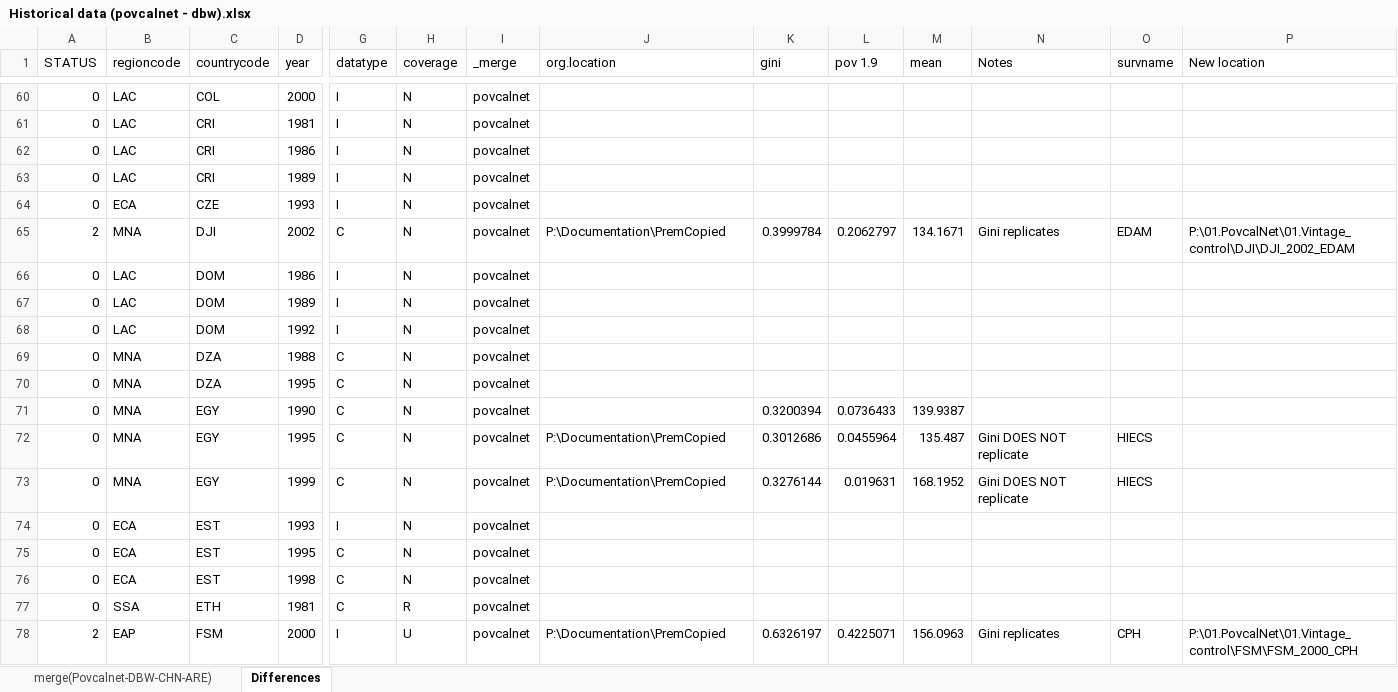
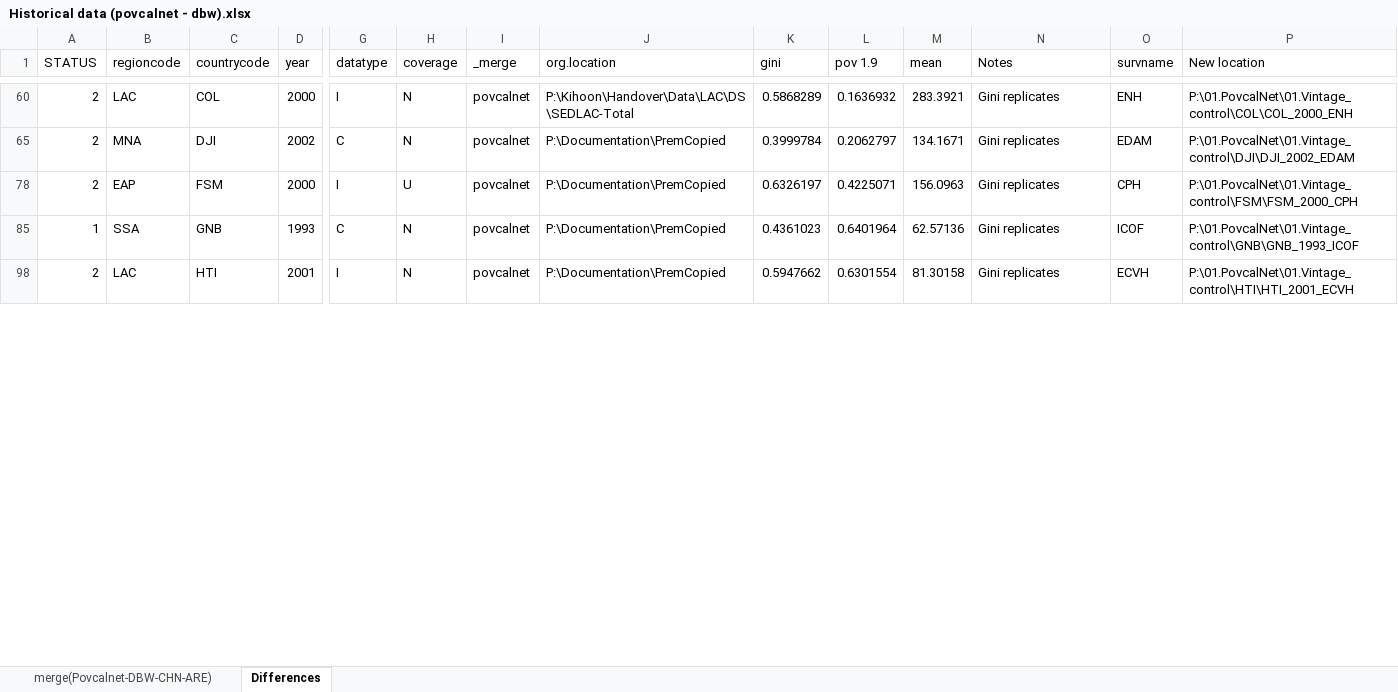
Before and after one commit to mcviveros/Historical-data, an Excel workbook: Historical data (povcalnet - dbw).xlsx, sheet Differences, drawn as a sheet; only a part is shown, gaps mark what is left out; the shorter side is filled out with more unchanged rows; values as stored, in another font and other column widths than the file's, no cell formats; rows hold the shown columns only; the diff covers the shown part only; the diff names each change by its address in the sheet, - before the commit and + after, or states it on an @@ line.

```diff
--- a/Historical data (povcalnet - dbw).xlsx (sheet Differences)
+++ b/Historical data (povcalnet - dbw).xlsx (sheet Differences)
-A60 (STATUS): 0
+A60 (STATUS): 2
-J60 (org.location): (empty)
+J60 (org.location): P:\Kihoon\Handover\Data\LAC\DS\SEDLAC-Total
-K60 (gini): (empty)
+K60 (gini): 0.5868289
-L60 (pov 1.9): (empty)
+L60 (pov 1.9): 0.1636932
-M60 (mean): (empty)
+M60 (mean): 283.3921
-N60 (Notes): (empty)
+N60 (Notes): Gini replicates
-O60 (survname): (empty)
+O60 (survname): ENH
-P60 (New location): (empty)
+P60 (New location): P:\01.PovcalNet\01.Vintage_control\COL\COL_2000_ENH
-row 61: 0 | LAC | CRI | 1981 | I | N | povcalnet
-row 62: 0 | LAC | CRI | 1986 | I | N | povcalnet
-row 63: 0 | LAC | CRI | 1989 | I | N | povcalnet
@@ row 64 hidden: 0 | ECA | CZE | 1993 | I | N | povcalnet @@
@@ row 66 hidden: 0 | LAC | DOM | 1986 | I | N | povcalnet @@
@@ row 67 hidden: 0 | LAC | DOM | 1989 | I | N | povcalnet @@
@@ row 68 hidden: 0 | LAC | DOM | 1992 | I | N | povcalnet @@
@@ row 69 hidden: 0 | MNA | DZA | 1988 | C | N | povcalnet @@
@@ row 70 hidden: 0 | MNA | DZA | 1995 | C | N | povcalnet @@
@@ row 71 hidden: 0 | MNA | EGY | 1990 | C | N | povcalnet |  | 0.3200394 | 0.0736433 | 139.9387 @@
@@ row 72 hidden: 0 | MNA | EGY | 1995 | C | N | povcalnet | P:\Documentation\PremCopied | 0.3012686 | 0.0455964 | 135.487 | Gini DOES NOT replicate | HIECS @@
@@ row 73 hidden: 0 | MNA | EGY | 1999 | C | N | povcalnet | P:\Documentation\PremCopied | 0.3276144 | 0.019631 | 168.1952 | Gini DOES NOT replicate | HIECS @@
@@ row 74 hidden: 0 | ECA | EST | 1993 | I | N | povcalnet @@
@@ row 75 hidden: 0 | ECA | EST | 1995 | C | N | povcalnet @@
@@ row 76 hidden: 0 | ECA | EST | 1998 | C | N | povcalnet @@
@@ row 77 hidden: 0 | SSA | ETH | 1981 | C | R | povcalnet @@
```
Also changed, not shown: 8 removed rows, 153 hidden or unhidden rows and 113 edited cells elsewhere in this sheet, cell formats, hidden cells, Check means on HIST data.xlsx, 1 other file.
